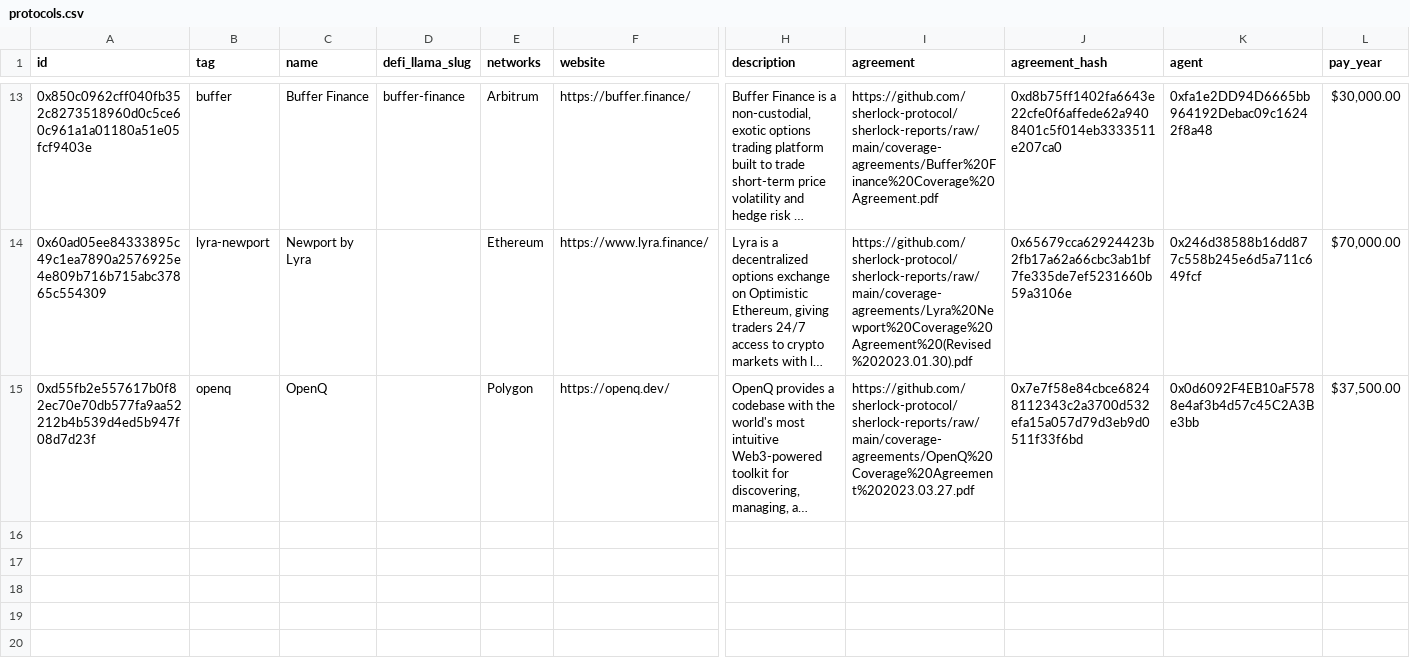
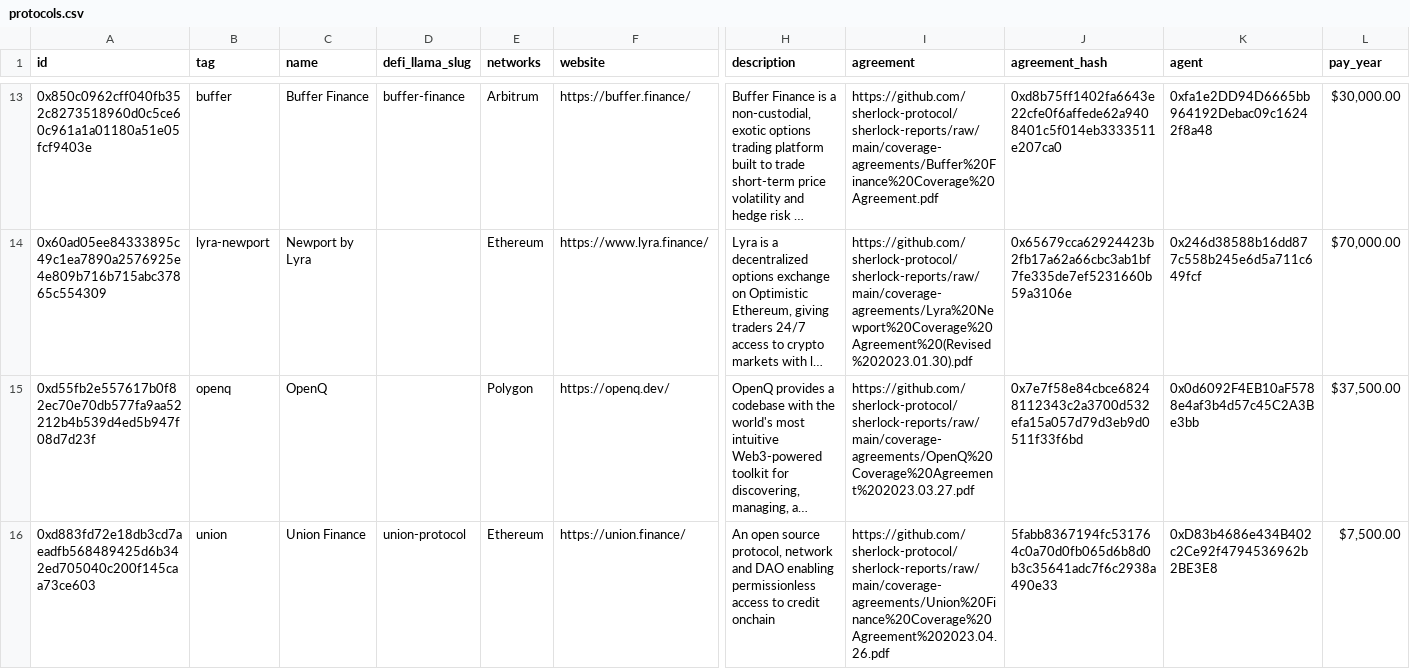
Before and after one commit to sherlock-protocol/sherlock-v2-indexer, a CSV file: meta/protocols.csv, drawn as a sheet; only a part is shown, gaps mark what is left out; long unchanged cells end in …; rows hold the shown columns only; the diff names each change by its address in the sheet, - before the commit and + after, or states it on an @@ line.

Commit message:
add union finance coverage

```diff
--- a/meta/protocols.csv
+++ b/meta/protocols.csv
+row 16: 0xd883fd72e18db3cd7aeadfb568489425d6b342ed705040c200f145caa73ce603 | union | Union Finance | union-protocol | Ethereum | https://union.finance/ | An open source protocol, network and DAO enabling permissionless access to credit onchain | https://github.com/sherlock-protocol/sherlock-reports/raw/main/coverage-agreements/Union%20Finance%20Coverage%20Agreement%202023.04.26.pdf | 5fabb8367194fc531764c0a70d0fb065d6b8d0b3c35641adc7f6c2938a490e33 | 0xD83b4686e434B402c2Ce92f4794536962b2BE3E8 | $7,500.00
```
